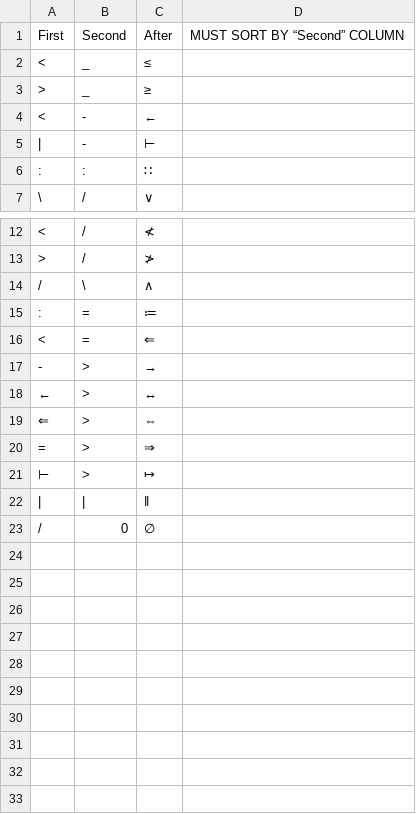
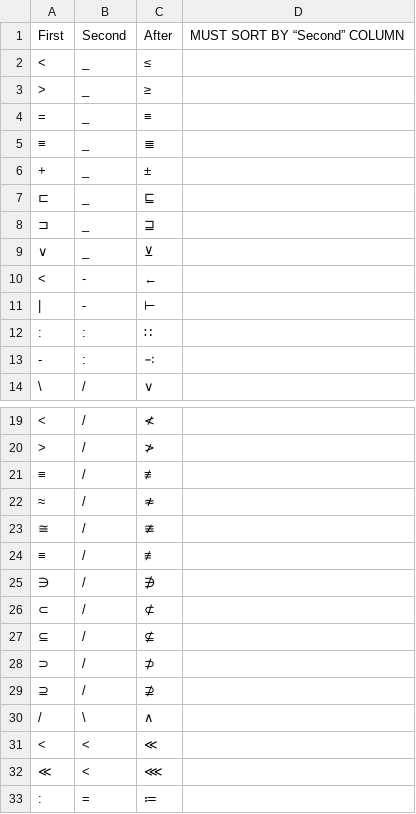
Before and after one commit to JohnDTill/YAWYSIWYGEE, a CSV file: TypesetWidget/meta/TableAdhocSymbols.csv, drawn as a sheet; only a part is shown, gaps mark what is left out; the shorter side is filled out with more unchanged rows; the diff covers the shown part only.

Commit message:
Added adhoc shortcuts

```diff
--- a/TypesetWidget/meta/TableAdhocSymbols.csv
+++ b/TypesetWidget/meta/TableAdhocSymbols.csv
@@ -3,2 +3,8 @@ First,Second,After,MUST SORT BY “Second” COLUMN
 >,_,≥,
+=,_,≡,
+≡,_,≣,
++,_,±,
+⊏,_,⊑,
+⊐,_,⊒,
+∨,_,⊻,
 <,-,←,
@@ -6,2 +12,3 @@ First,Second,After,MUST SORT BY “Second” COLUMN
 :,:,∷,
+-,:,∹,
 \,/,∨,
@@ -13,3 +20,14 @@ First,Second,After,MUST SORT BY “Second” COLUMN
 >,/,≯ ,
+≡,/,≢,
+≈,/,≉,
+≅,/,≇,
+≡,/,≢ ,
+∋,/,∌,
+⊂,/,⊄,
+⊆,/,⊈,
+⊃,/,⊅,
+⊇,/,⊉,
 /,\,∧,
+<,<,≪,
+≪,<,⋘,
 :,=,≔,
```
Also changed, not shown: 3 added rows elsewhere in this file, 2 other files.
